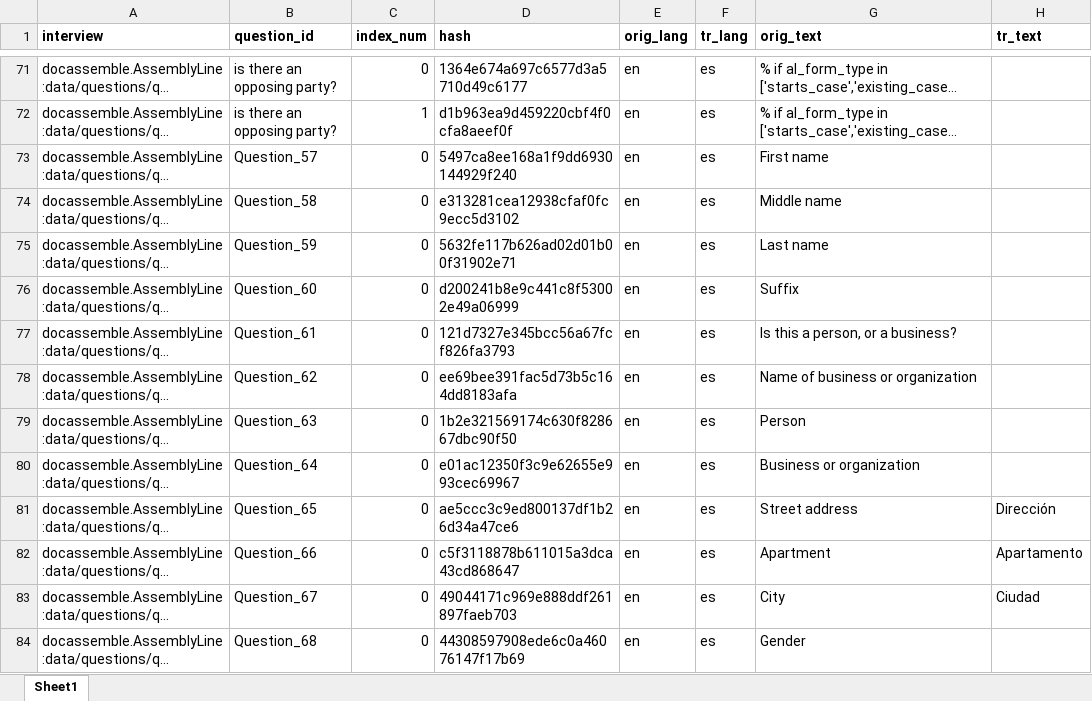
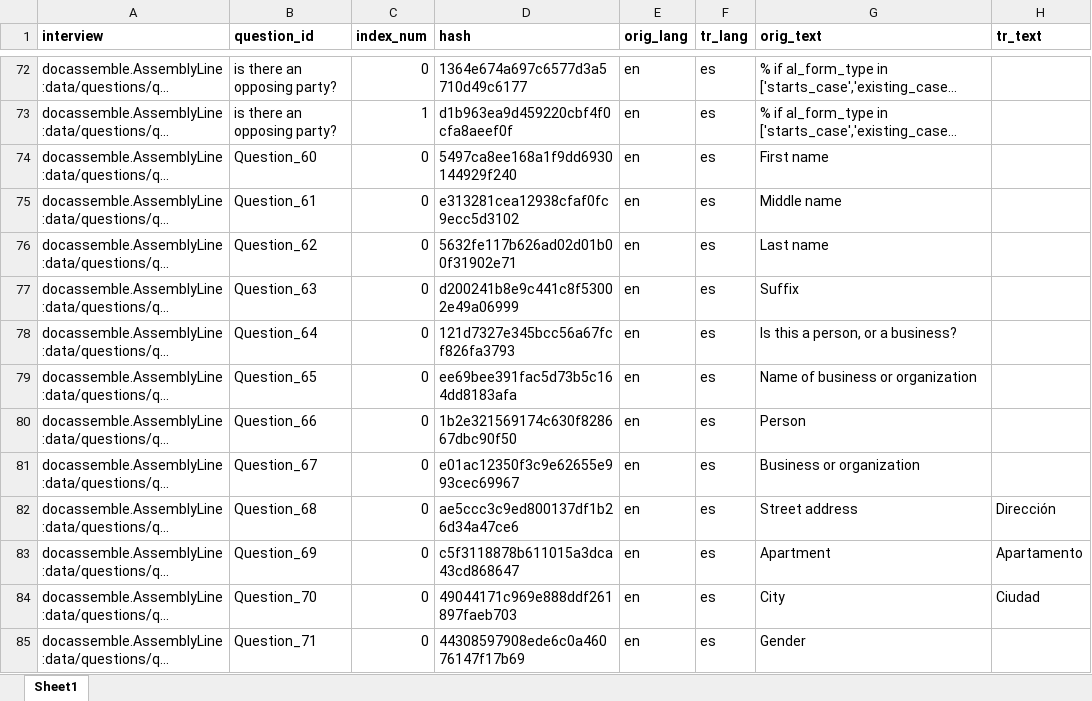
Before and after one commit to samharden/docassemble-CDCEvictionMoratorium, an Excel workbook: docassemble/CDCEvictionMoratorium/data/sources/cdc_eviction_moratorium_es.xlsx, sheet Sheet1, drawn as a sheet; only a part is shown, gaps mark what is left out; long unchanged cells end in …; values as stored, in another font and other column widths than the file's, no borders; addresses are those after the commit; the diff covers the shown part only; the diff names each change by its address in the sheet, - before the commit and + after, or states it on an @@ line.

```diff
--- a/docassemble/CDCEvictionMoratorium/data/sources/cdc_eviction_moratorium_es.xlsx (sheet Sheet1)
+++ b/docassemble/CDCEvictionMoratorium/data/sources/cdc_eviction_moratorium_es.xlsx (sheet Sheet1)
-B74 (question_id): Question_57
+B74 (question_id): Question_60
-B75 (question_id): Question_58
+B75 (question_id): Question_61
-B76 (question_id): Question_59
+B76 (question_id): Question_62
-B77 (question_id): Question_60
+B77 (question_id): Question_63
-B78 (question_id): Question_61
+B78 (question_id): Question_64
-B79 (question_id): Question_62
+B79 (question_id): Question_65
-B80 (question_id): Question_63
+B80 (question_id): Question_66
-B81 (question_id): Question_64
+B81 (question_id): Question_67
-B82 (question_id): Question_65
+B82 (question_id): Question_68
-B83 (question_id): Question_66
+B83 (question_id): Question_69
-B84 (question_id): Question_67
+B84 (question_id): Question_70
-B85 (question_id): Question_68
+B85 (question_id): Question_71
```
Also changed, not shown: 45 added rows, 1 removed row and 76 edited cells elsewhere in this sheet, 5 other files.
